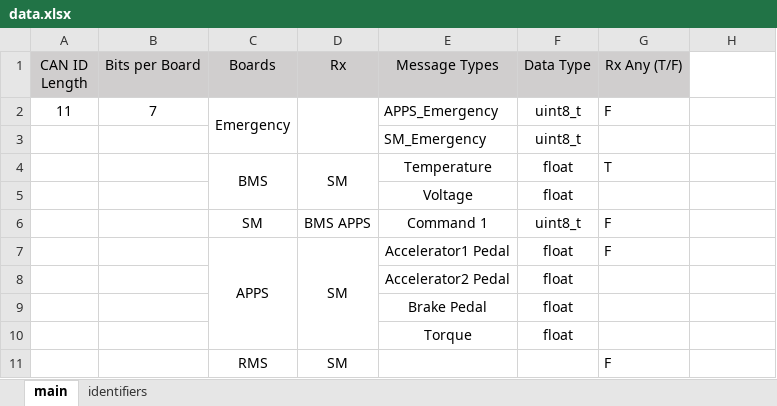
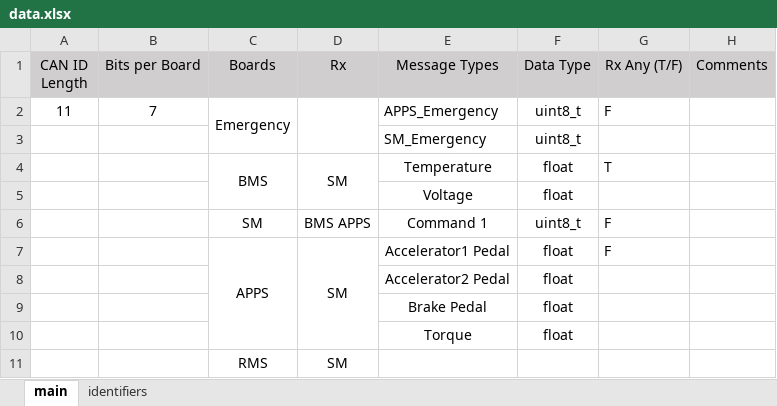
Before and after one commit to Berkeley-Formula-Electric/FEB_Firmware_SN2, an Excel workbook: CAN_Library/data.xlsx, sheet main, drawn as a sheet; values as stored, in another font and other column widths than the file's, no borders; the diff names each change by its address in the sheet, - before the commit and + after, or states it on an @@ line.

```diff
--- a/CAN_Library/data.xlsx (sheet main)
+++ b/CAN_Library/data.xlsx (sheet main)
-H1: (empty)
+H1: Comments
-H1 fill: none
+H1 fill: #D0CECE
-G11 (Rx Any (T/F)): F
+G11 (Rx Any (T/F)): (empty)
```
Also changed, not shown: 29 other files.
